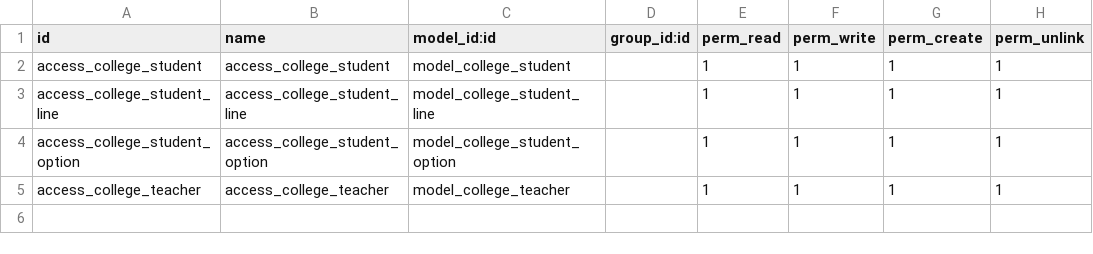
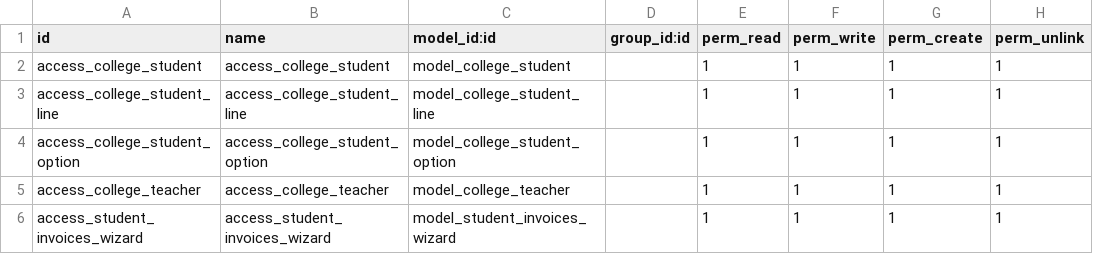
Before and after one commit to sandeepsidmec/custom_addons, a CSV file: student_management/security/ir.model.access.csv, drawn as a sheet; the diff names each change by its address in the sheet, - before the commit and + after, or states it on an @@ line.

```diff
--- a/student_management/security/ir.model.access.csv
+++ b/student_management/security/ir.model.access.csv
+row 6: access_student_invoices_wizard | access_student_invoices_wizard | model_student_invoices_wizard |  | 1 | 1 | 1 | 1
```
Also changed, not shown: 57 other files.
